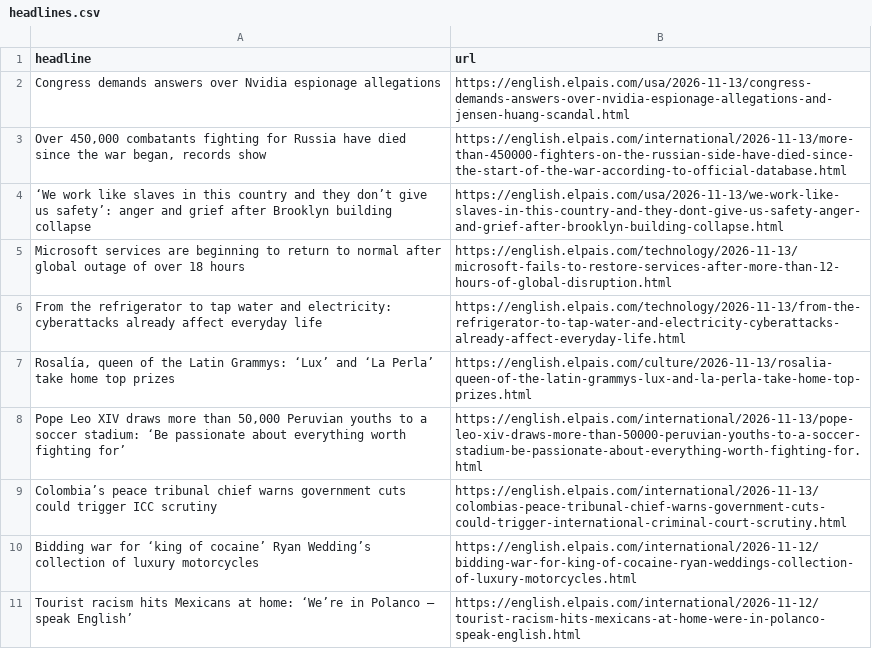
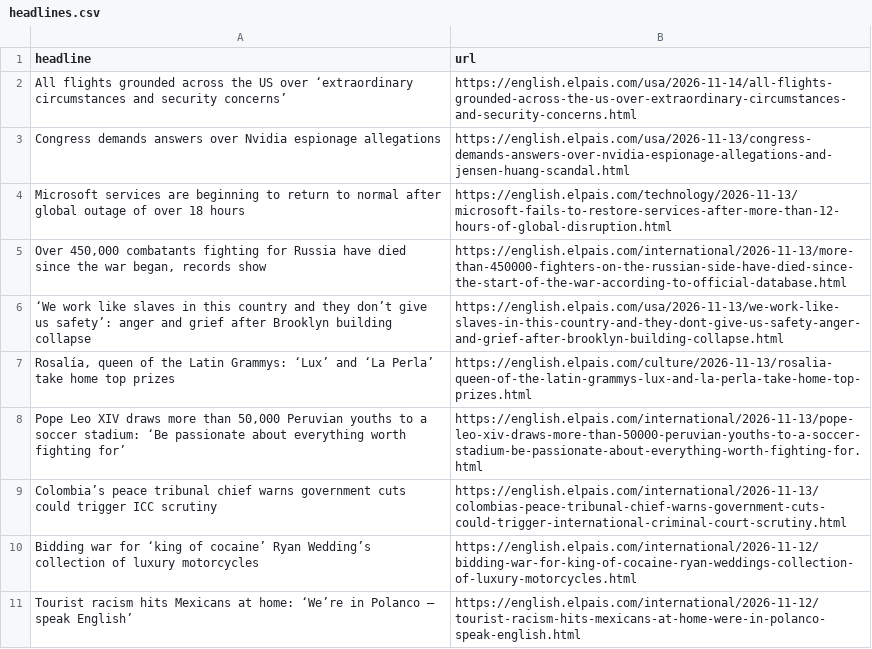
Before and after one commit to dimitriselaf/el-pais-autoscraper, a CSV file: headlines.csv, drawn as a sheet; only a part is shown.

```diff
--- a/headlines.csv
+++ b/headlines.csv
@@ -1,7 +1,7 @@
 headline,url
+All flights grounded across the US over ‘extraordinary circumstances and security concerns’,https://english.elpais.com/usa/2026-11-14/all-flights-grounded-across-the-us-over-extraordinary-circumstances-and-security-concerns.html
 Congress demands answers over Nvidia espionage allegations ,https://english.elpais.com/usa/2026-11-13/congress-demands-answers-over-nvidia-espionage-allegations-and-jensen-huang-scandal.html
+Microsoft services are beginning to return to normal after global outage of over 18 hours,https://english.elpais.com/technology/2026-11-13/microsoft-fails-to-restore-services-after-more-than-12-hours-of-global-disruption.html
 "Over 450,000 combatants fighting for Russia have died since the war began, records show",https://english.elpais.com/international/2026-11-13/more-than-450000-fighters-on-the-russian-side-have-died-since-the-start-of-the-war-according-to-official-database.html
 ‘We work like slaves in this country and they don’t give us safety’: anger and grief after Brooklyn building collapse,https://english.elpais.com/usa/2026-11-13/we-work-like-slaves-in-this-country-and-they-dont-give-us-safety-anger-and-grief-after-brooklyn-building-collapse.html
-Microsoft services are beginning to return to normal after global outage of over 18 hours,https://english.elpais.com/technology/2026-11-13/microsoft-fails-to-restore-services-after-more-than-12-hours-of-global-disruption.html
-From the refrigerator to tap water and electricity: cyberattacks already affect everyday life,https://english.elpais.com/technology/2026-11-13/from-the-refrigerator-to-tap-water-and-electricity-cyberattacks-already-affect-everyday-life.html
 "Rosalía, queen of the Latin Grammys: ‘Lux’ and ‘La Perla’ take home top prizes",https://english.elpais.com/culture/2026-11-13/rosalia-queen-of-the-latin-grammys-lux-and-la-perla-take-home-top-prizes.html
```
